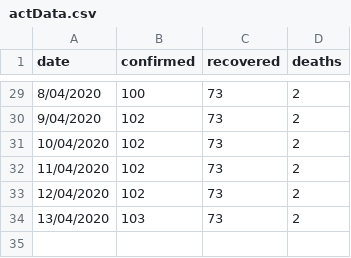
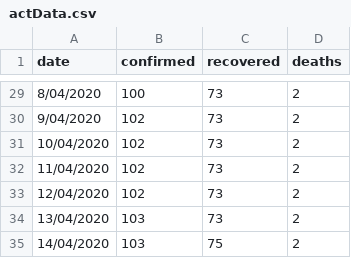
Before and after one commit to MarkusMannheim/covid-data-updates, a CSV file: resources/actData.csv, drawn as a sheet; only a part is shown, gaps mark what is left out; the diff names each change by its address in the sheet, - before the commit and + after, or states it on an @@ line.

```diff
--- a/resources/actData.csv
+++ b/resources/actData.csv
+row 35: 14/04/2020 | 103 | 75 | 2
```
Also changed, not shown: 1 other file.
